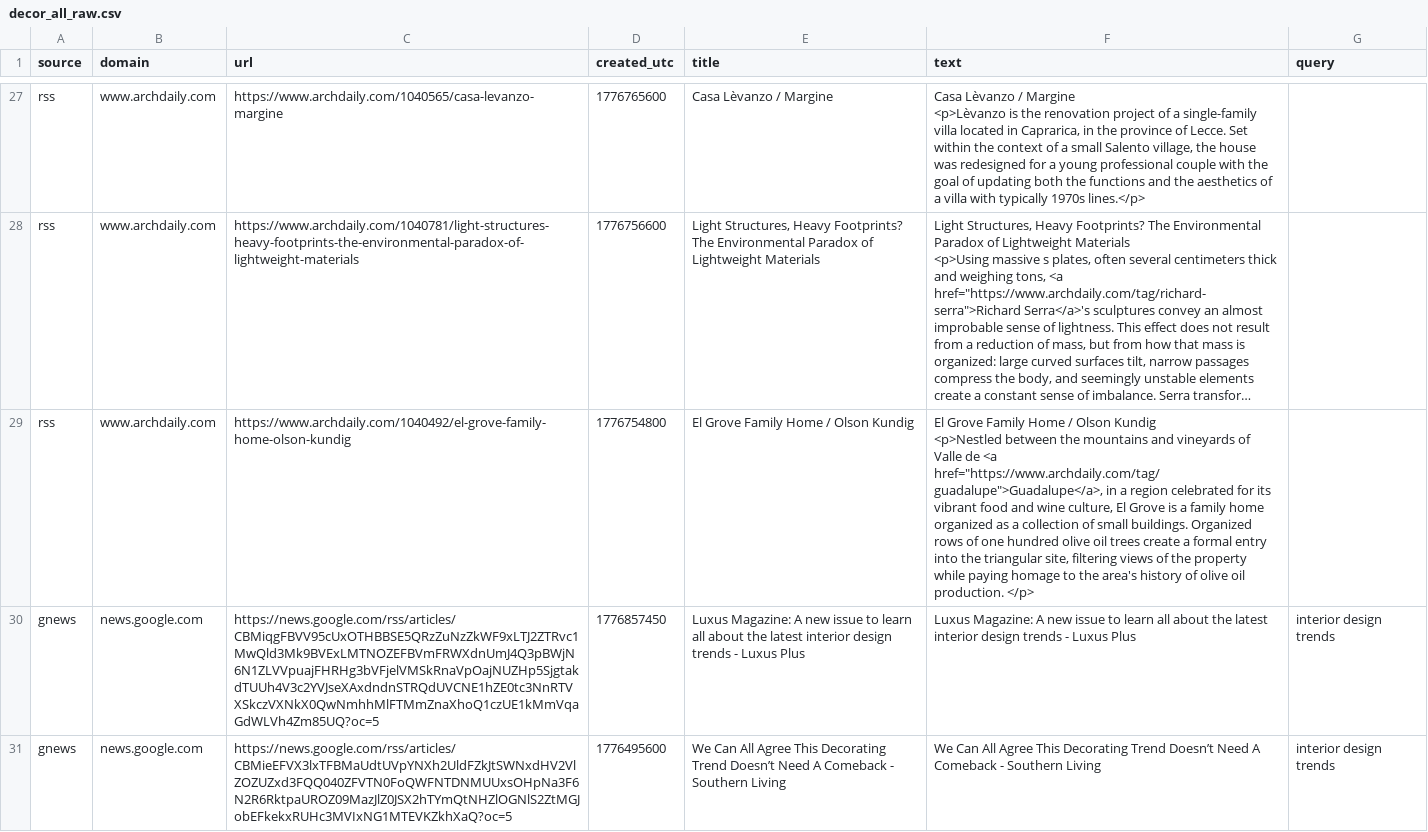
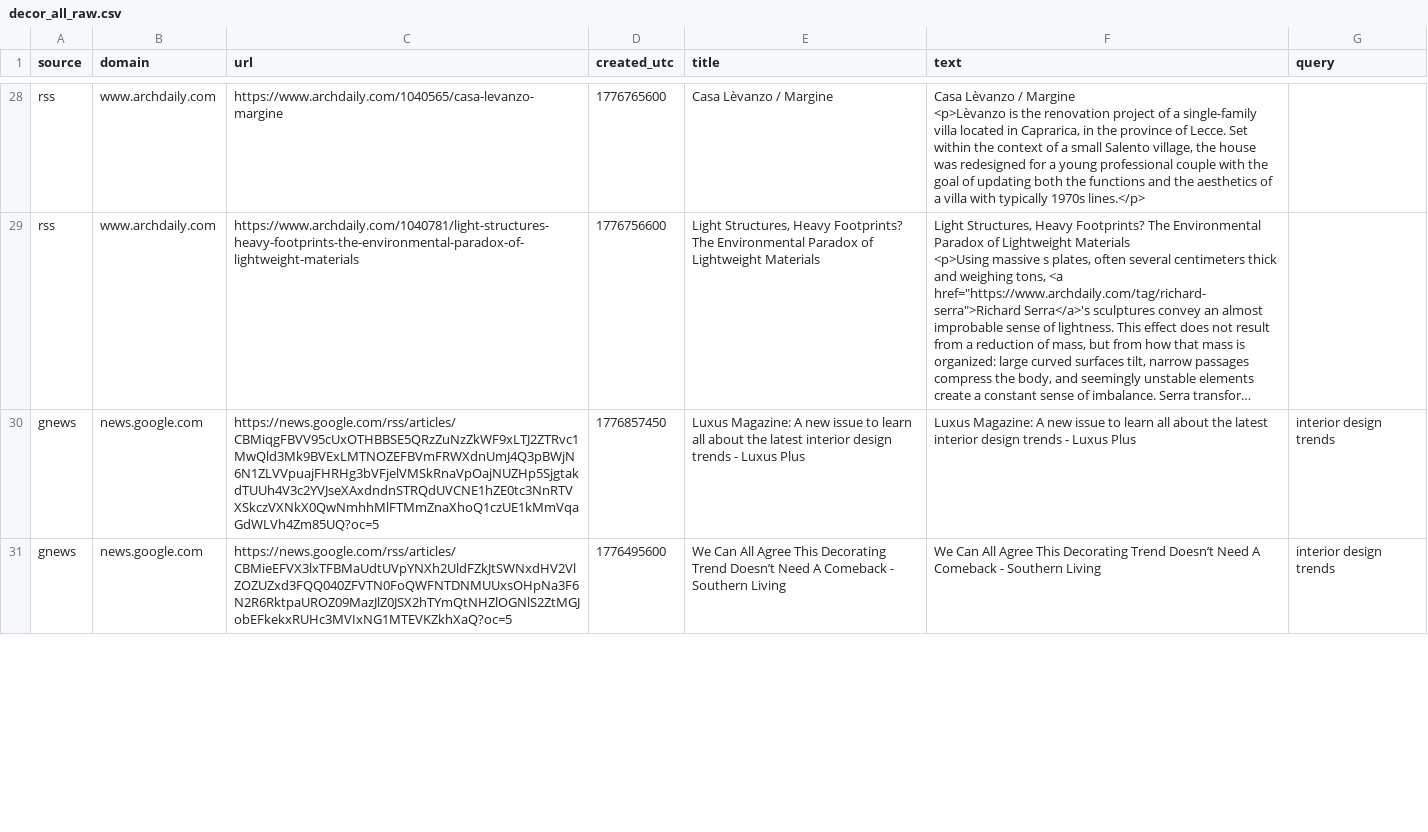
Before and after one commit to prettylittledata/prettylittledata, a CSV file: data/decor_all_raw.csv, drawn as a sheet; only a part is shown, gaps mark what is left out; long unchanged cells end in …; removed rows and columns are numbered as before the commit, all else as after; ↵ is a line break in a cell; the diff covers the shown part only; the diff names each change by its address in the sheet, - before the commit and + after, or states it on an @@ line.

```diff
--- a/data/decor_all_raw.csv
+++ b/data/decor_all_raw.csv
-row 29: rss | www.archdaily.com | https://www.archdaily.com/1040492/el-grove-family-home-olson-kundig | 1776754800 | El Grove Family Home / Olson Kundig | El Grove Family Home / Olson Kundig ↵ <p>Nestled between the mountains and vineyards of Valle de <a href="https://www.archdaily.com/tag/guadalupe">Guadalupe</a>, in a region celebrated for its vibrant food and wine culture, El Grove is a family home organized as a collection of small buildings. Organized rows of one hundred olive oil trees create a formal entry into the triangular site, filtering views of the property while paying homage to the area's history of olive oil production. </p>
```
Also changed, not shown: 5 added rows, 13 removed rows, 8 moved rows and 13 edited cells elsewhere in this file, data/decor_decreasing_terms.csv, data/decor_new_terms.csv, 4 other files.
